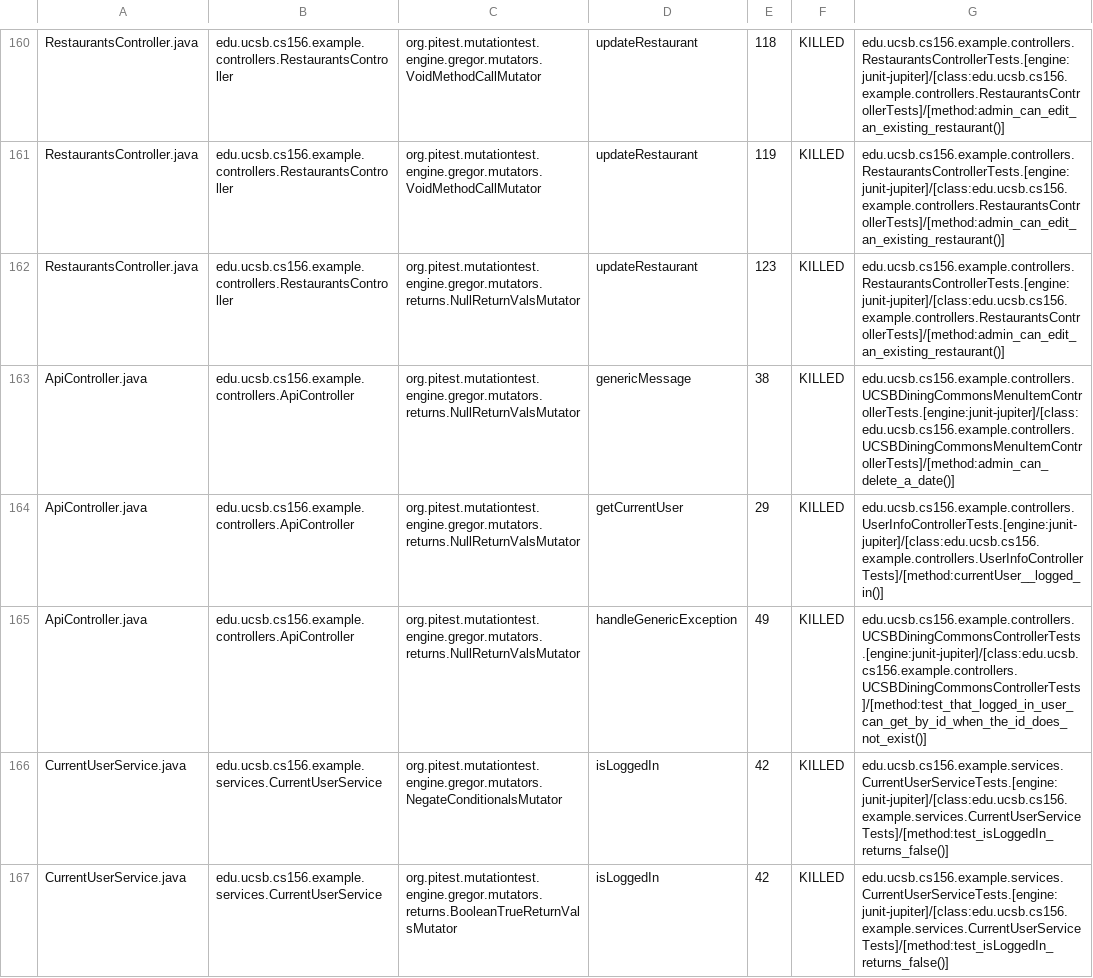
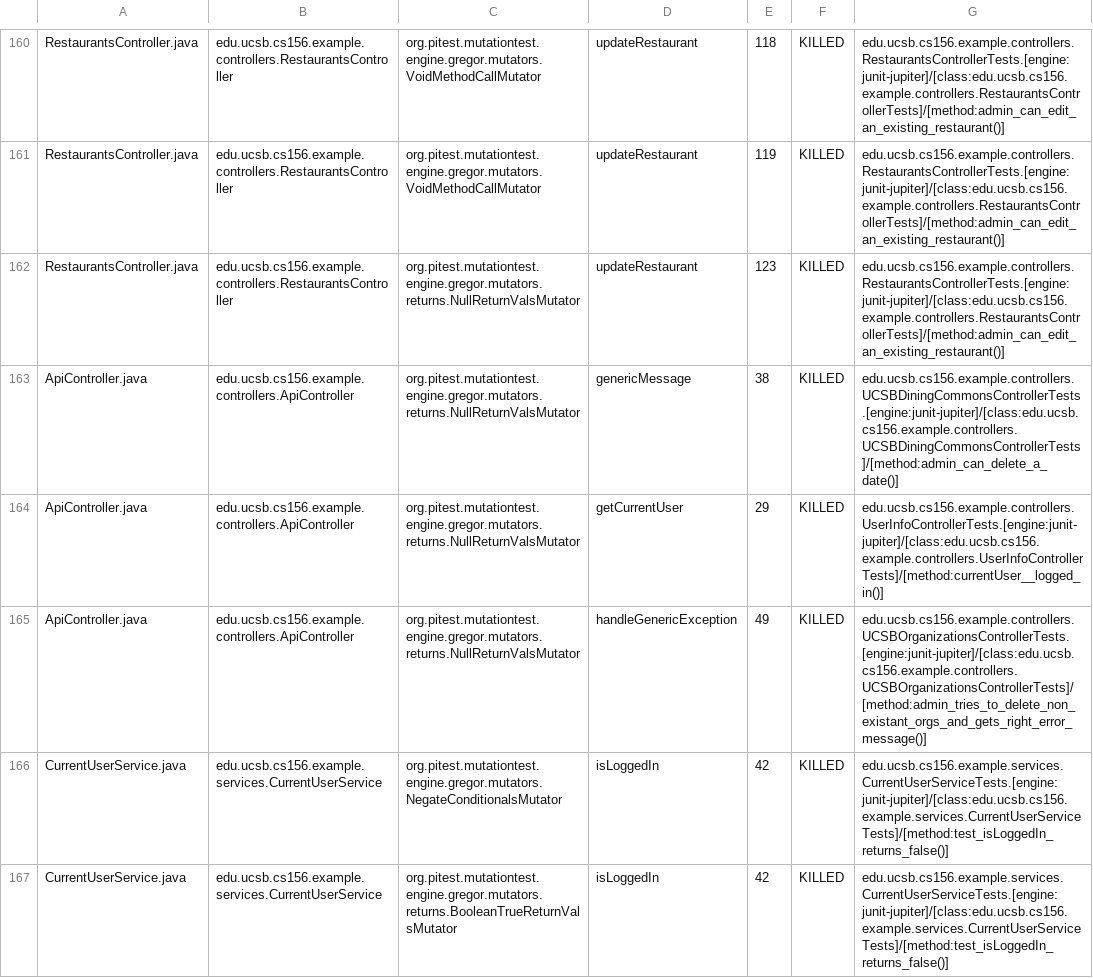
Before and after one commit to ucsb-cs156-s24/team03-s24-4pm-7, a CSV file: prs/78/pitest/mutations.csv, drawn as a sheet; only a part is shown, gaps mark what is left out.

Commit message:
Deploying to gh-pages from @ ucsb-cs156-s24/team03-s24-4pm-7@950e763a8cf29738f919ab916e7959d043de3498 🚀

```diff
--- a/prs/78/pitest/mutations.csv
+++ b/prs/78/pitest/mutations.csv
@@ -162,5 +162,5 @@ RestaurantsController.java,edu.ucsb.cs156.example.controllers.RestaurantsControl
 RestaurantsController.java,edu.ucsb.cs156.example.controllers.RestaurantsController,org.pitest.mutationtest.engine.gregor.mutators.returns.NullReturnValsMutator,updateRestaurant,123,KILLED,edu.ucsb.cs156.example.controllers.RestaurantsControllerTests.[engine:junit-jupiter]/[class:edu.ucsb.cs156.example.controllers.RestaurantsControllerTests]/[method:admin_can_edit_an_existing_restaurant()]
-ApiController.java,edu.ucsb.cs156.example.controllers.ApiController,org.pitest.mutationtest.engine.gregor.mutators.returns.NullReturnValsMutator,genericMessage,38,KILLED,edu.ucsb.cs156.example.controllers.UCSBDiningCommonsMenuItemControllerTests.[engine:junit-jupiter]/[class:edu.ucsb.cs156.example.controllers.UCSBDiningCommonsMenuItemControllerTests]/[method:admin_can_delete_a_date()]
+ApiController.java,edu.ucsb.cs156.example.controllers.ApiController,org.pitest.mutationtest.engine.gregor.mutators.returns.NullReturnValsMutator,genericMessage,38,KILLED,edu.ucsb.cs156.example.controllers.UCSBDiningCommonsControllerTests.[engine:junit-jupiter]/[class:edu.ucsb.cs156.example.controllers.UCSBDiningCommonsControllerTests]/[method:admin_can_delete_a_date()]
 ApiController.java,edu.ucsb.cs156.example.controllers.ApiController,org.pitest.mutationtest.engine.gregor.mutators.returns.NullReturnValsMutator,getCurrentUser,29,KILLED,edu.ucsb.cs156.example.controllers.UserInfoControllerTests.[engine:junit-jupiter]/[class:edu.ucsb.cs156.example.controllers.UserInfoControllerTests]/[method:currentUser__logged_in()]
-ApiController.java,edu.ucsb.cs156.example.controllers.ApiController,org.pitest.mutationtest.engine.gregor.mutators.returns.NullReturnValsMutator,handleGenericException,49,KILLED,edu.ucsb.cs156.example.controllers.UCSBDiningCommonsControllerTests.[engine:junit-jupiter]/[class:edu.ucsb.cs156.example.controllers.UCSBDiningCommonsControllerTests]/[method:test_that_logged_in_user_can_get_by_id_when_the_id_does_not_exist()]
+ApiController.java,edu.ucsb.cs156.example.controllers.ApiController,org.pitest.mutationtest.engine.gregor.mutators.returns.NullReturnValsMutator,handleGenericException,49,KILLED,edu.ucsb.cs156.example.controllers.UCSBOrganizationsControllerTests.[engine:junit-jupiter]/[class:edu.ucsb.cs156.example.controllers.UCSBOrganizationsControllerTests]/[method:admin_tries_to_delete_non_existant_orgs_and_gets_right_error_message()]
 CurrentUserService.java,edu.ucsb.cs156.example.services.CurrentUserService,org.pitest.mutationtest.engine.gregor.mutators.NegateConditionalsMutator,isLoggedIn,42,KILLED,edu.ucsb.cs156.example.services.CurrentUserServiceTests.[engine:junit-jupiter]/[class:edu.ucsb.cs156.example.services.CurrentUserServiceTests]/[method:test_isLoggedIn_returns_false()]
```
Also changed, not shown: 18 other files.
